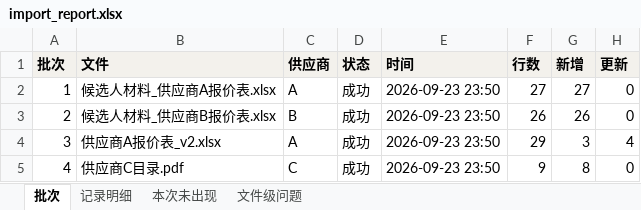
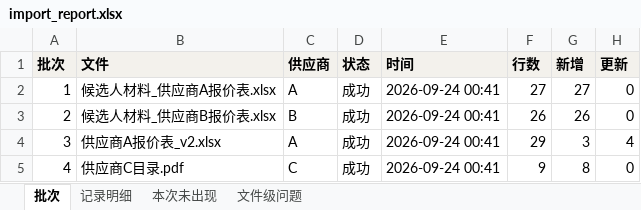
Before and after one commit to YamahaFG1984/vehicle-parts, an Excel workbook: docs/samples/import_report.xlsx, sheet 批次, drawn as a sheet; only a part is shown; values as stored, in another font and other column widths than the file's, no borders; the diff names each change by its address in the sheet, - before the commit and + after, or states it on an @@ line.

```diff
--- a/docs/samples/import_report.xlsx (sheet 批次)
+++ b/docs/samples/import_report.xlsx (sheet 批次)
-E2:E5 (时间): 2026-09-23 23:50
+E2:E5 (时间): 2026-09-24 00:41
```
Also changed, not shown: docs/samples/master_data.xlsx, docs/samples/review_list.xlsx, 8 other files.
